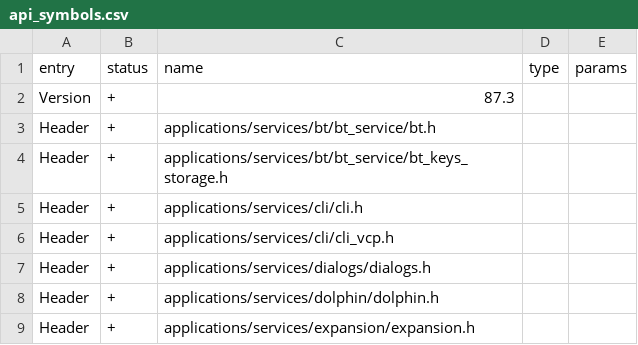
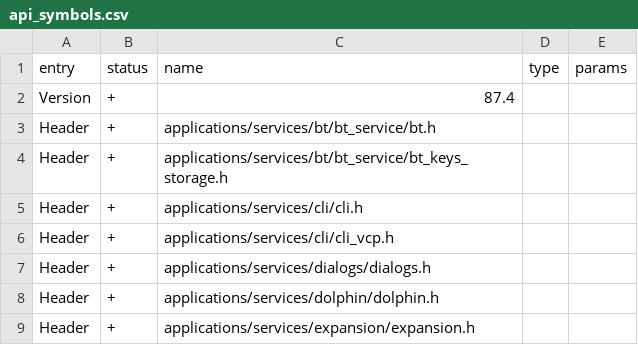
Before and after one commit to KaraZajac/Moon-Firmware, a CSV file: targets/f18/api_symbols.csv, drawn as a sheet; only a part is shown.

```diff
--- a/targets/f18/api_symbols.csv
+++ b/targets/f18/api_symbols.csv
@@ -1,3 +1,3 @@
 entry,status,name,type,params
-Version,+,87.3,,
+Version,+,87.4,,
 Header,+,applications/services/bt/bt_service/bt.h,,
```
Also changed, not shown: targets/f7/api_symbols.csv, 3 other files.
